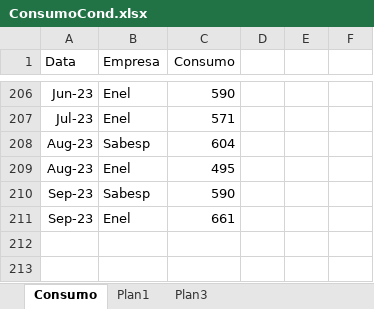
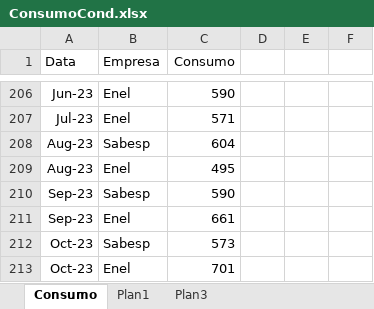
Before and after one commit to EdisonNunes/ConsumoCondominio, an Excel workbook: ConsumoCond.xlsx, sheet Consumo, drawn as a sheet; only a part is shown, gaps mark what is left out; values as stored, in another font and other column widths than the file's, no borders; the diff names each change by its address in the sheet, - before the commit and + after, or states it on an @@ line.

Commit message:
Add files via upload

```diff
--- a/ConsumoCond.xlsx (sheet Consumo)
+++ b/ConsumoCond.xlsx (sheet Consumo)
+row 212: Oct-23 | Sabesp | 573
+row 213: Oct-23 | Enel | 701
```
Also changed, not shown: charts or pictures.
